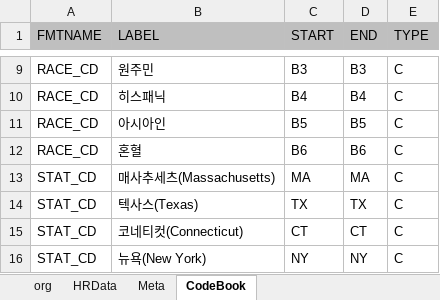
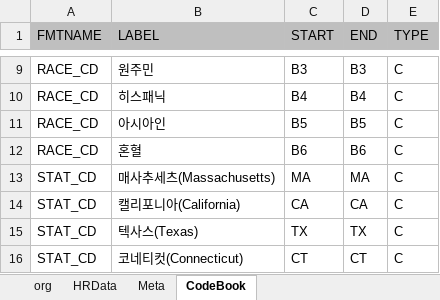
Before and after one commit to Hannoah/SVW-Hands-on-Session-Kor, an Excel workbook: 실습 데이터/HRData.xlsx, sheet CodeBook, drawn as a sheet; only a part is shown, gaps mark what is left out; the shorter side is filled out with more unchanged rows; values as stored, in another font and other column widths than the file's, no borders; the diff names each change by its address in the sheet, - before the commit and + after, or states it on an @@ line.

```diff
--- a/실습 데이터/HRData.xlsx (sheet CodeBook)
+++ b/실습 데이터/HRData.xlsx (sheet CodeBook)
+row 14: STAT_CD | 캘리포니아(California) | CA | CA | C
```
Also changed, not shown: 3 other files.
